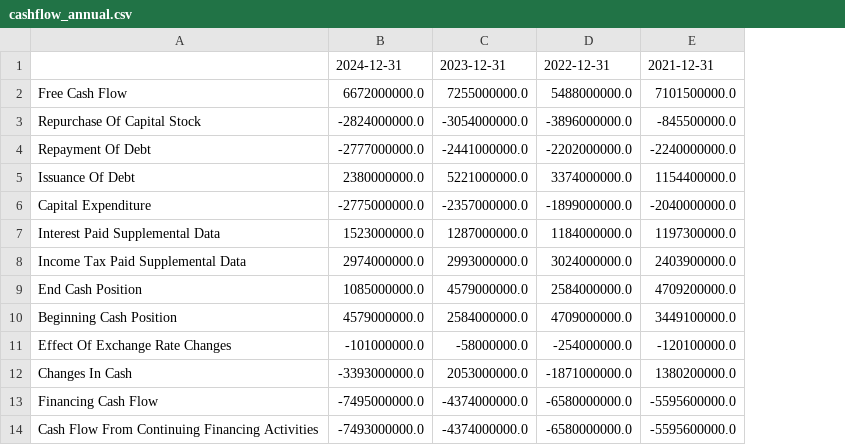
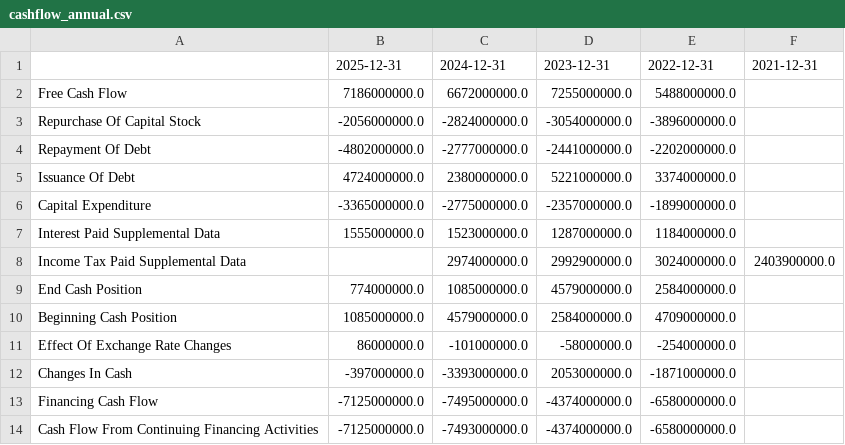
Before and after one commit to keven92110/financial-analyst, a CSV file: financials_cache/MCD/cashflow_annual.csv, drawn as a sheet; only a part is shown; removed rows and columns are numbered as before the commit, all else as after; the diff names each change by its address in the sheet, - before the commit and + after, or states it on an @@ line.

```diff
--- a/financials_cache/MCD/cashflow_annual.csv
+++ b/financials_cache/MCD/cashflow_annual.csv
+column B, rows 1-14: 2025-12-31 | 7186000000.0 | -2056000000.0 | -4802000000.0 | 4724000000.0 | -3365000000.0 | 1555000000.0 |  | 774000000.0 | 1085000000.0 | 86000000.0 | -397000000.0 | -7125000000.0 | -7125000000.0
-column E, rows 1-14: 2021-12-31 | 7101500000.0 | -845500000.0 | -2240000000.0 | 1154400000.0 | -2040000000.0 | 1197300000.0 | 2403900000.0 | 4709200000.0 | 3449100000.0 | -120100000.0 | 1380200000.0 | -5595600000.0 | -5595600000.0
+column F, rows 1-8: 2021-12-31 |  |  |  |  |  |  | 2403900000.0
-D8: 2993000000.0
+D8: 2992900000.0
```
Also changed, not shown: financials_cache/MCD/balance_annual.csv, financials_cache/MCD/balance_quarterly.csv, 29 other files.
